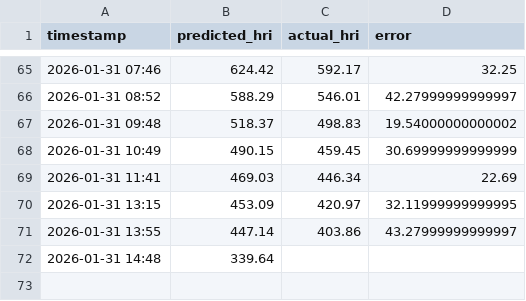
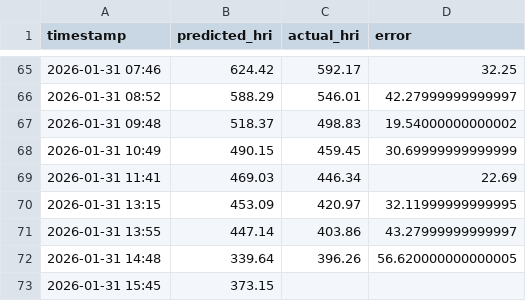
Before and after one commit to Sims9218/Automated-Public-Health-Insight-Engine, a CSV file: data/performance_log.csv, drawn as a sheet; only a part is shown, gaps mark what is left out.

```diff
--- a/data/performance_log.csv
+++ b/data/performance_log.csv
@@ -71,2 +71,3 @@ timestamp,predicted_hri,actual_hri,error
 2026-01-31 13:55,447.14,403.86,43.27999999999997
-2026-01-31 14:48,339.64,,
+2026-01-31 14:48,339.64,396.26,56.620000000000005
+2026-01-31 15:45,373.15,,
```
Also changed, not shown: data/pollution_history.csv, 1 other file.
